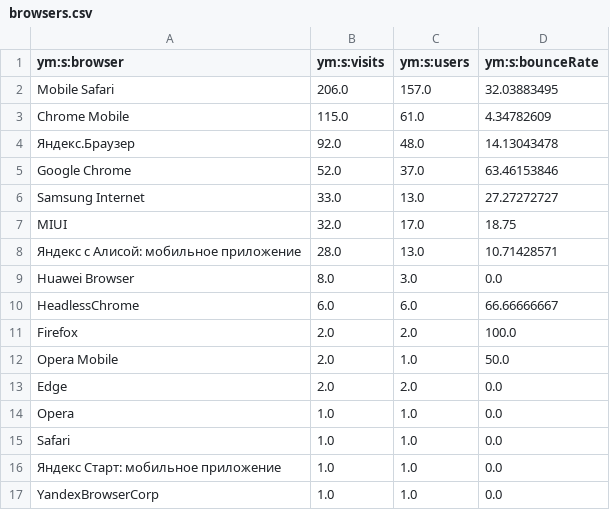
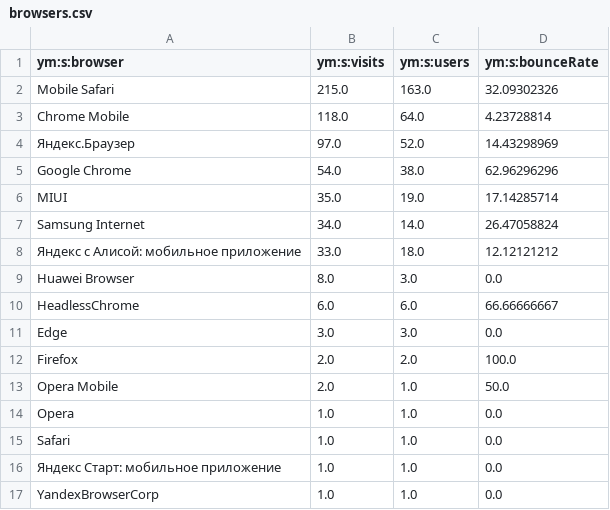
Before and after one commit to maker-soft/Foto, a CSV file: analytics/yandex-metrica/browsers.csv, drawn as a sheet.

```diff
--- a/analytics/yandex-metrica/browsers.csv
+++ b/analytics/yandex-metrica/browsers.csv
@@ -1,14 +1,14 @@
 ym:s:browser,ym:s:visits,ym:s:users,ym:s:bounceRate
-Mobile Safari,206.0,157.0,32.03883495
-Chrome Mobile,115.0,61.0,4.34782609
-Яндекс.Браузер,92.0,48.0,14.13043478
-Google Chrome,52.0,37.0,63.46153846
-Samsung Internet,33.0,13.0,27.27272727
-MIUI,32.0,17.0,18.75
-Яндекс с Алисой: мобильное приложение,28.0,13.0,10.71428571
+Mobile Safari,215.0,163.0,32.09302326
+Chrome Mobile,118.0,64.0,4.23728814
+Яндекс.Браузер,97.0,52.0,14.43298969
+Google Chrome,54.0,38.0,62.96296296
+MIUI,35.0,19.0,17.14285714
+Samsung Internet,34.0,14.0,26.47058824
+Яндекс с Алисой: мобильное приложение,33.0,18.0,12.12121212
 Huawei Browser,8.0,3.0,0.0
 HeadlessChrome,6.0,6.0,66.66666667
+Edge,3.0,3.0,0.0
 Firefox,2.0,2.0,100.0
 Opera Mobile,2.0,1.0,50.0
-Edge,2.0,2.0,0.0
 Opera,1.0,1.0,0.0
```
Also changed, not shown: analytics/yandex-metrica/conversions.csv, analytics/yandex-metrica/daily.csv, 17 other files.
